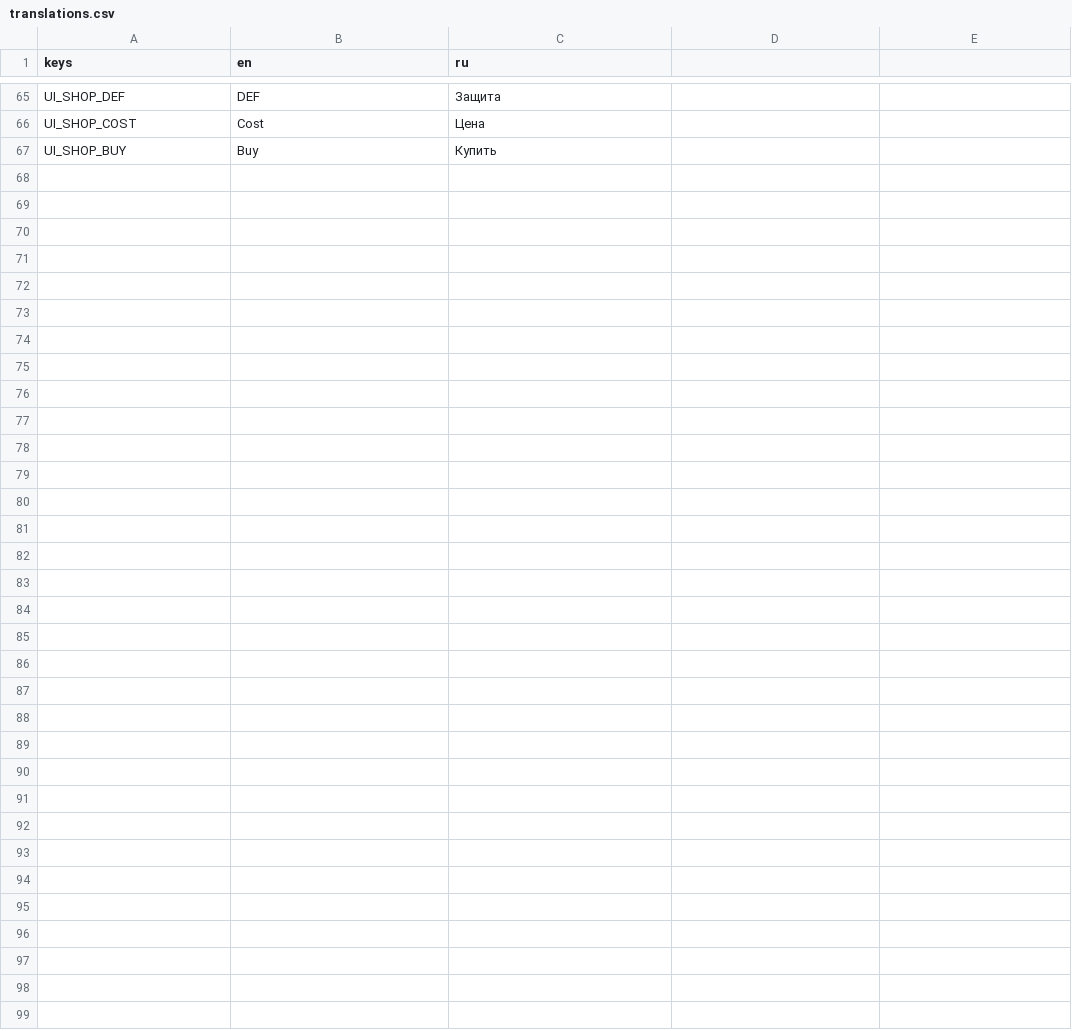
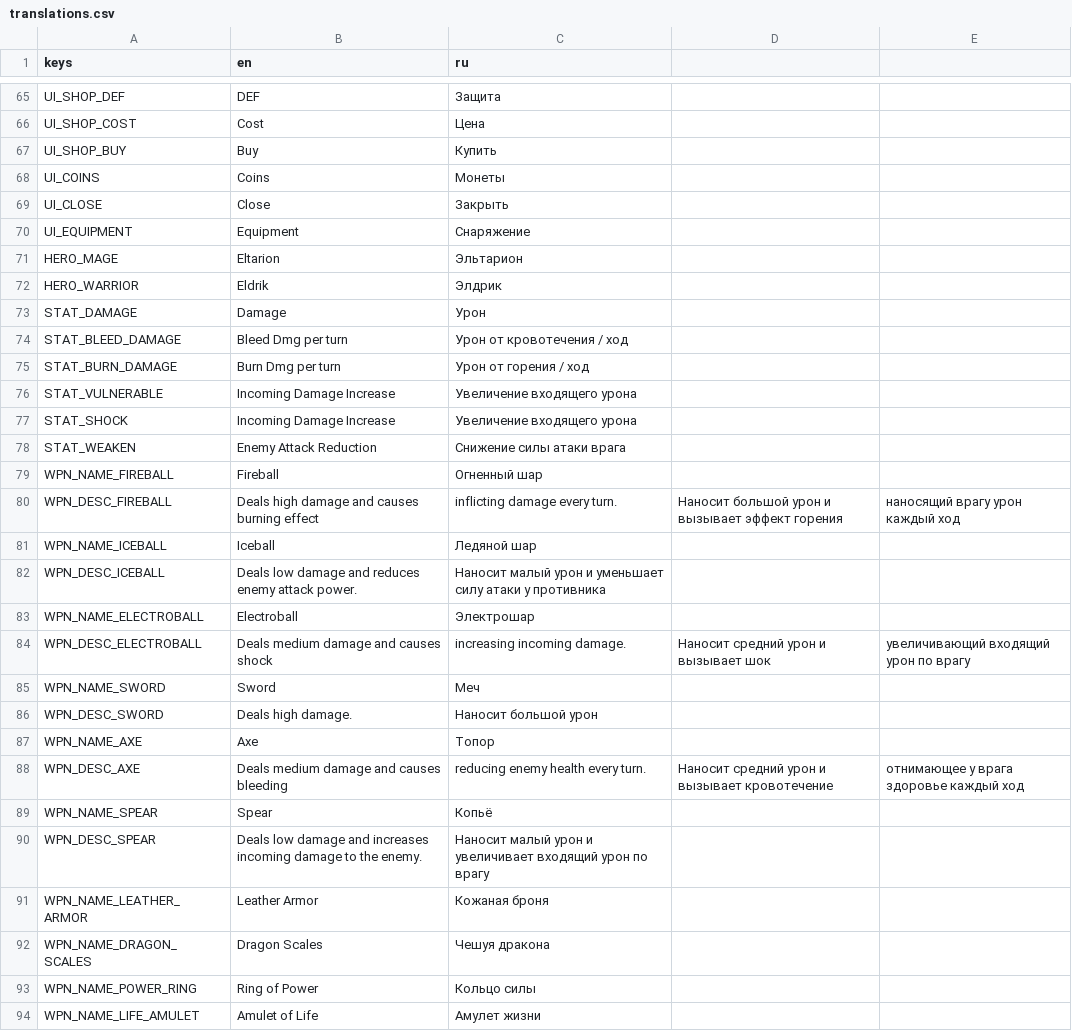
Before and after one commit to geniussjack/AlJourney, a CSV file: Data/Languages/translations.csv, drawn as a sheet; only a part is shown, gaps mark what is left out.

Commit message:
feat: stage 4 - inventory UI tweaks, translations, and weapon rebalancing

```diff
--- a/Data/Languages/translations.csv
+++ b/Data/Languages/translations.csv
@@ -67 +67,28 @@ UI_SHOP_COST,Cost,Цена
 UI_SHOP_BUY,Buy,Купить
+UI_COINS,Coins,Монеты
+UI_CLOSE,Close,Закрыть
+UI_EQUIPMENT,Equipment,Снаряжение
+HERO_MAGE,Eltarion,Эльтарион
+HERO_WARRIOR,Eldrik,Элдрик
+STAT_DAMAGE,Damage,Урон
+STAT_BLEED_DAMAGE,Bleed Dmg per turn,Урон от кровотечения / ход
+STAT_BURN_DAMAGE,Burn Dmg per turn,Урон от горения / ход
+STAT_VULNERABLE,Incoming Damage Increase,Увеличение входящего урона
+STAT_SHOCK,Incoming Damage Increase,Увеличение входящего урона
+STAT_WEAKEN,Enemy Attack Reduction,Снижение силы атаки врага
+WPN_NAME_FIREBALL,Fireball,Огненный шар
+WPN_DESC_FIREBALL,Deals high damage and causes burning effect, inflicting damage every turn.,Наносит большой урон и вызывает эффект горения, наносящий врагу урон каждый ход
+WPN_NAME_ICEBALL,Iceball,Ледяной шар
+WPN_DESC_ICEBALL,Deals low damage and reduces enemy attack power.,Наносит малый урон и уменьшает силу атаки у противника
+WPN_NAME_ELECTROBALL,Electroball,Электрошар
+WPN_DESC_ELECTROBALL,Deals medium damage and causes shock, increasing incoming damage.,Наносит средний урон и вызывает шок, увеличивающий входящий урон по врагу
+WPN_NAME_SWORD,Sword,Меч
+WPN_DESC_SWORD,Deals high damage.,Наносит большой урон
+WPN_NAME_AXE,Axe,Топор
+WPN_DESC_AXE,Deals medium damage and causes bleeding, reducing enemy health every turn.,Наносит средний урон и вызывает кровотечение, отнимающее у врага здоровье каждый ход
+WPN_NAME_SPEAR,Spear,Копьё
+WPN_DESC_SPEAR,Deals low damage and increases incoming damage to the enemy.,Наносит малый урон и увеличивает входящий урон по врагу
+WPN_NAME_LEATHER_ARMOR,Leather Armor,Кожаная броня
+WPN_NAME_DRAGON_SCALES,Dragon Scales,Чешуя дракона
+WPN_NAME_POWER_RING,Ring of Power,Кольцо силы
+WPN_NAME_LIFE_AMULET,Amulet of Life,Амулет жизни
```
Also changed, not shown: 6 other files.
